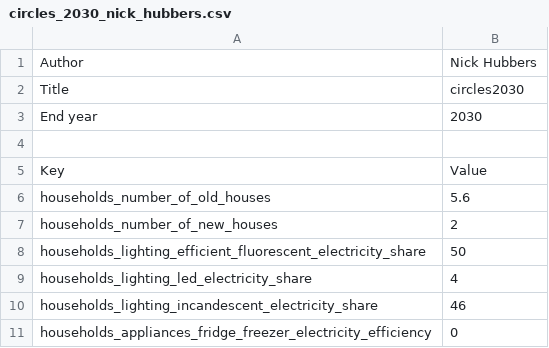
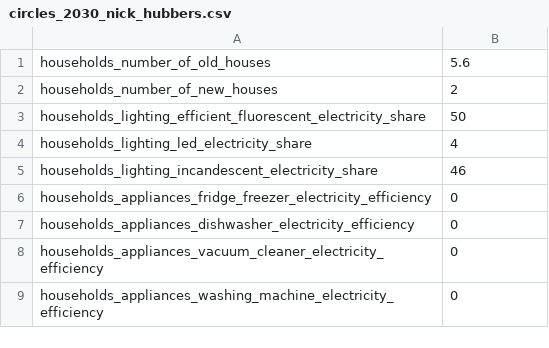
Before and after one commit to quintel/etengine, a CSV file: db/csv/circles_2030_nick_hubbers.csv, drawn as a sheet; only a part is shown; the shorter side is filled out with more unchanged rows; the diff names each change by its address in the sheet, - before the commit and + after, or states it on an @@ line.

```diff
--- a/db/csv/circles_2030_nick_hubbers.csv
+++ b/db/csv/circles_2030_nick_hubbers.csv
-row 1: Author | Nick Hubbers
-row 2: Title | circles2030
-row 3: End year | 2030
-row 4: (empty)
-row 5: Key | Value
```
Also changed, not shown: db/csv/circles_2015_nick_hubbers.csv, db/csv/circles_2020_nick_hubbers.csv, 10 other files.
